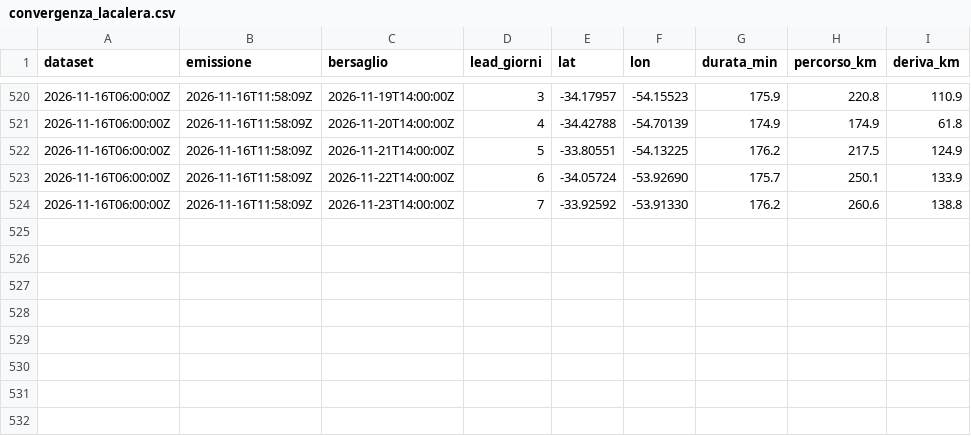
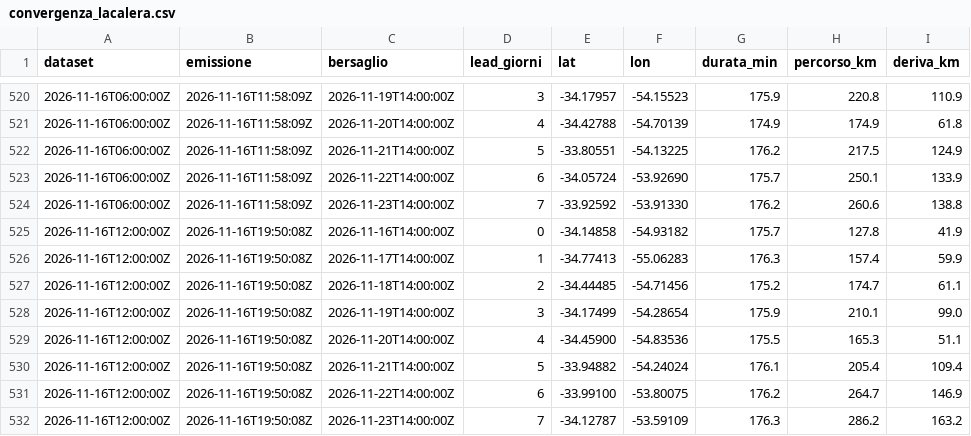
Before and after one commit to cometa-sim/cometa-sim.github.io, a CSV file: convergenza_lacalera.csv, drawn as a sheet; only a part is shown, gaps mark what is left out; the diff names each change by its address in the sheet, - before the commit and + after, or states it on an @@ line.

```diff
--- a/convergenza_lacalera.csv
+++ b/convergenza_lacalera.csv
+row 525: 2026-11-16T12:00:00Z | 2026-11-16T19:50:08Z | 2026-11-16T14:00:00Z | 0 | -34.14858 | -54.93182 | 175.7 | 127.8 | 41.9
+row 526: 2026-11-16T12:00:00Z | 2026-11-16T19:50:08Z | 2026-11-17T14:00:00Z | 1 | -34.77413 | -55.06283 | 176.3 | 157.4 | 59.9
+row 527: 2026-11-16T12:00:00Z | 2026-11-16T19:50:08Z | 2026-11-18T14:00:00Z | 2 | -34.44485 | -54.71456 | 175.2 | 174.7 | 61.1
+row 528: 2026-11-16T12:00:00Z | 2026-11-16T19:50:08Z | 2026-11-19T14:00:00Z | 3 | -34.17499 | -54.28654 | 175.9 | 210.1 | 99.0
+row 529: 2026-11-16T12:00:00Z | 2026-11-16T19:50:08Z | 2026-11-20T14:00:00Z | 4 | -34.45900 | -54.83536 | 175.5 | 165.3 | 51.1
+row 530: 2026-11-16T12:00:00Z | 2026-11-16T19:50:08Z | 2026-11-21T14:00:00Z | 5 | -33.94882 | -54.24024 | 176.1 | 205.4 | 109.4
+row 531: 2026-11-16T12:00:00Z | 2026-11-16T19:50:08Z | 2026-11-22T14:00:00Z | 6 | -33.99100 | -53.80075 | 176.2 | 264.7 | 146.9
+row 532: 2026-11-16T12:00:00Z | 2026-11-16T19:50:08Z | 2026-11-23T14:00:00Z | 7 | -34.12787 | -53.59109 | 176.3 | 286.2 | 163.2
```
Also changed, not shown: 1 other file.
